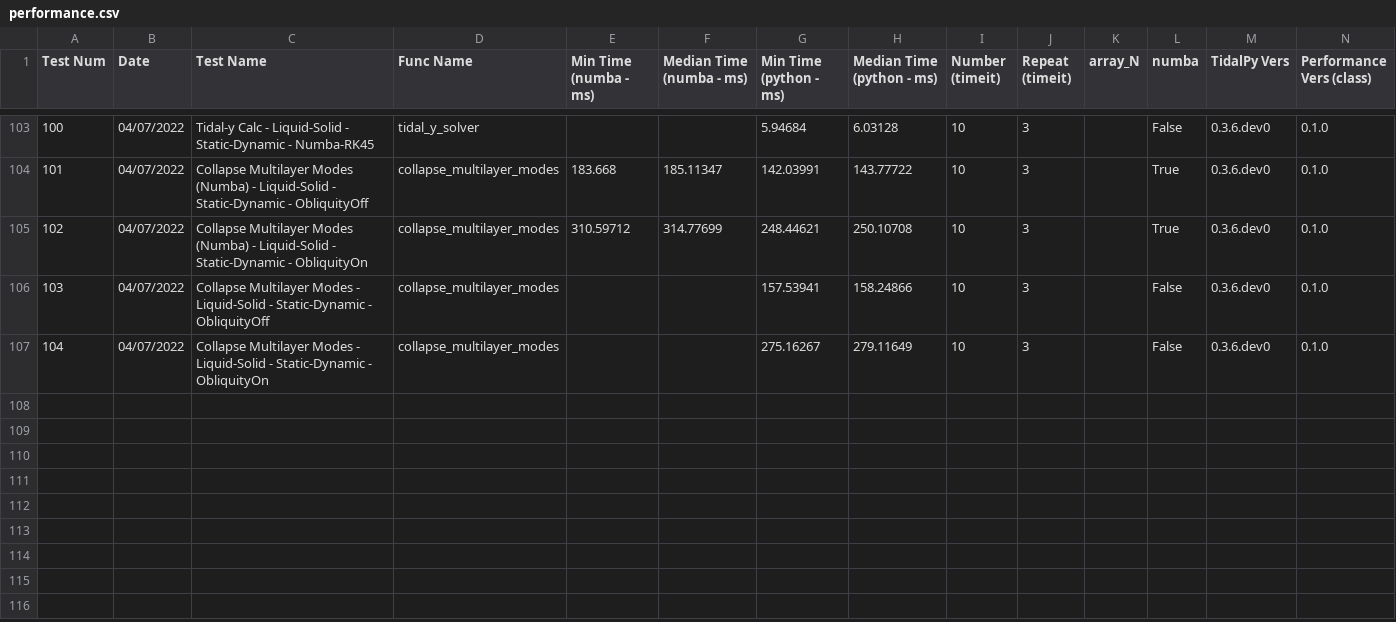
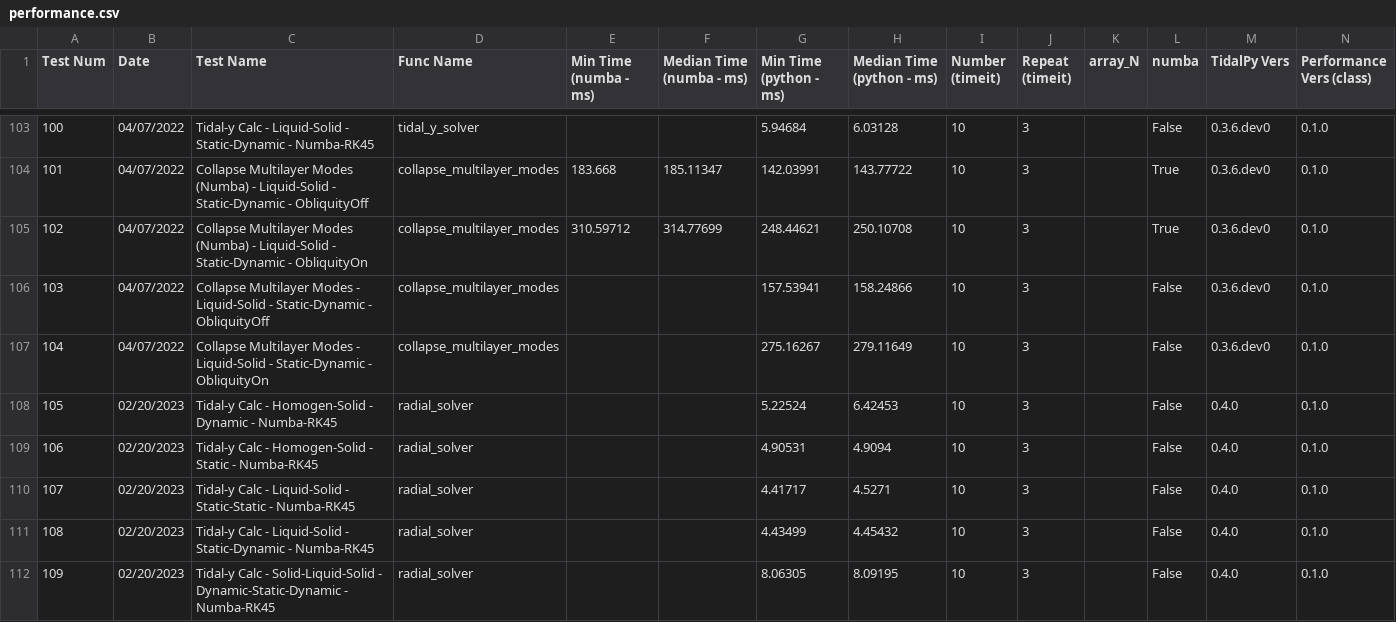
Before and after one commit to jrenaud90/TidalPy, a CSV file: Benchmarks & Performance/Performance/performance suite/performance.csv, drawn as a sheet; only a part is shown, gaps mark what is left out; rows hold the shown columns only; the diff names each change by its address in the sheet, - before the commit and + after, or states it on an @@ line.

Commit message:
expanded `radial_solver` performance tracking

```diff
--- a/Benchmarks & Performance/Performance/performance suite/performance.csv
+++ b/Benchmarks & Performance/Performance/performance suite/performance.csv
+row 108: 105 | 02/20/2023 | Tidal-y Calc - Homogen-Solid - Dynamic - Numba-RK45 | radial_solver |  |  | 5.22524 | 6.42453 | 10 | 3 |  | False | 0.4.0 | 0.1.0
+row 109: 106 | 02/20/2023 | Tidal-y Calc - Homogen-Solid - Static - Numba-RK45 | radial_solver |  |  | 4.90531 | 4.9094 | 10 | 3 |  | False | 0.4.0 | 0.1.0
+row 110: 107 | 02/20/2023 | Tidal-y Calc - Liquid-Solid - Static-Static - Numba-RK45 | radial_solver |  |  | 4.41717 | 4.5271 | 10 | 3 |  | False | 0.4.0 | 0.1.0
+row 111: 108 | 02/20/2023 | Tidal-y Calc - Liquid-Solid - Static-Dynamic - Numba-RK45 | radial_solver |  |  | 4.43499 | 4.45432 | 10 | 3 |  | False | 0.4.0 | 0.1.0
+row 112: 109 | 02/20/2023 | Tidal-y Calc - Solid-Liquid-Solid - Dynamic-Static-Dynamic - Numba-RK45 | radial_solver |  |  | 8.06305 | 8.09195 | 10 | 3 |  | False | 0.4.0 | 0.1.0
```
Also changed, not shown: 5 other files.
